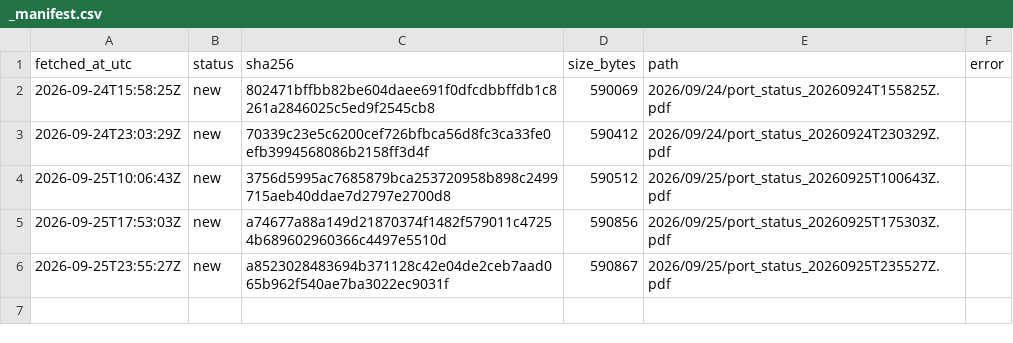
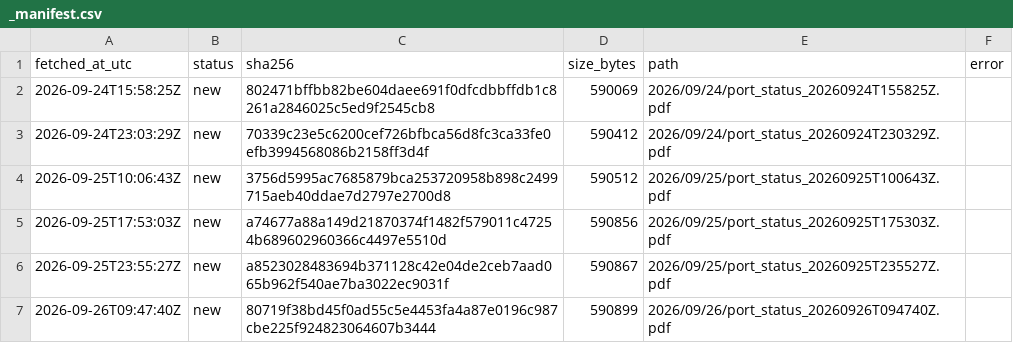
Before and after one commit to abdessamed-britah/djendjen-bellara-twin, a CSV file: data/raw/port_status/_manifest.csv, drawn as a sheet; the diff names each change by its address in the sheet, - before the commit and + after, or states it on an @@ line.

```diff
--- a/data/raw/port_status/_manifest.csv
+++ b/data/raw/port_status/_manifest.csv
+row 7: 2026-09-26T09:47:40Z | new | 80719f38bd45f0ad55c5e4453fa4a87e0196c987cbe225f924823064607b3444 | 590899 | 2026/09/26/port_status_20260926T094740Z.pdf
```
Also changed, not shown: 1 other file.
